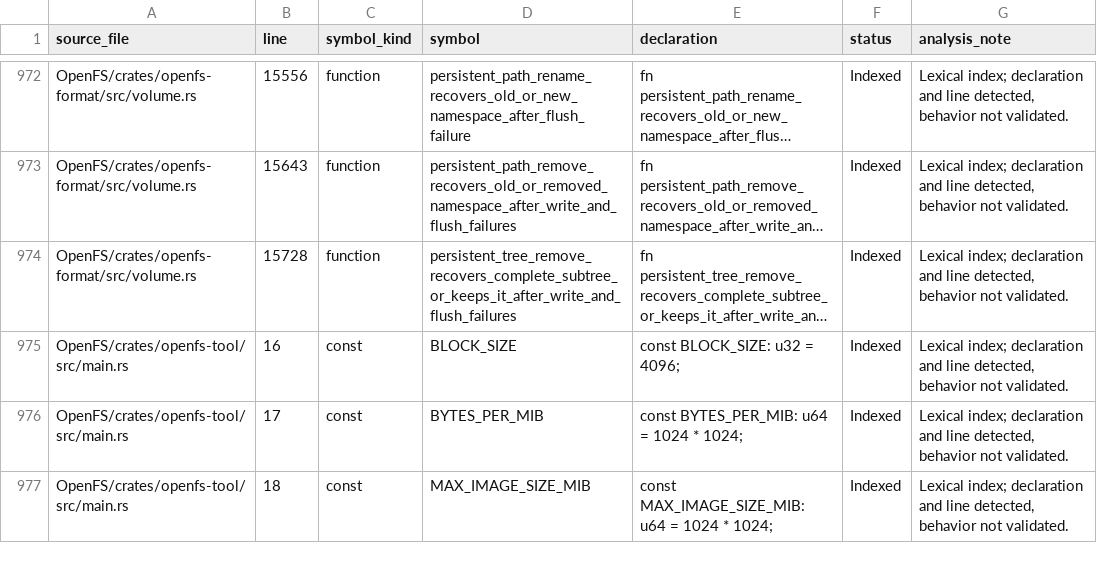
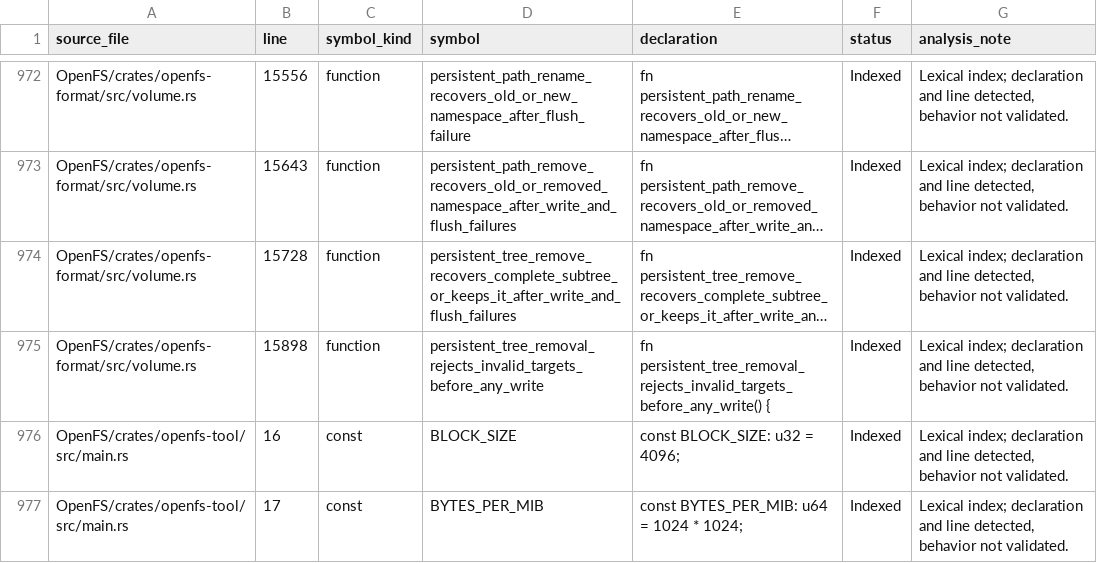
Before and after one commit to Likounsee/OpenFS, a CSV file: OpenFS/docs/INVENTAIRE_SYMBOLES.csv, drawn as a sheet; only a part is shown, gaps mark what is left out; the shorter side is filled out with more unchanged rows; long unchanged cells end in …; the diff names each change by its address in the sheet, - before the commit and + after, or states it on an @@ line.

Commit message:
test(format): reject invalid recursive removal targets before writes

```diff
--- a/OpenFS/docs/INVENTAIRE_SYMBOLES.csv
+++ b/OpenFS/docs/INVENTAIRE_SYMBOLES.csv
+row 975: OpenFS/crates/openfs-format/src/volume.rs | 15898 | function | persistent_tree_removal_rejects_invalid_targets_before_any_write | fn persistent_tree_removal_rejects_invalid_targets_before_any_write() { | Indexed | Lexical index; declaration and line detected, behavior not validated.
```
Also changed, not shown: 2 other files.
